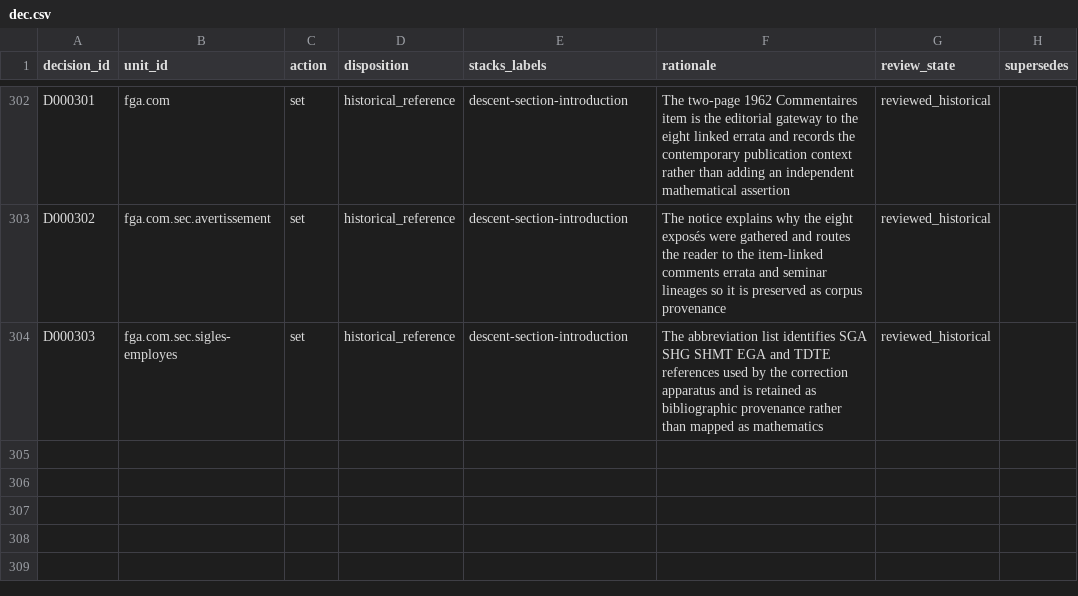
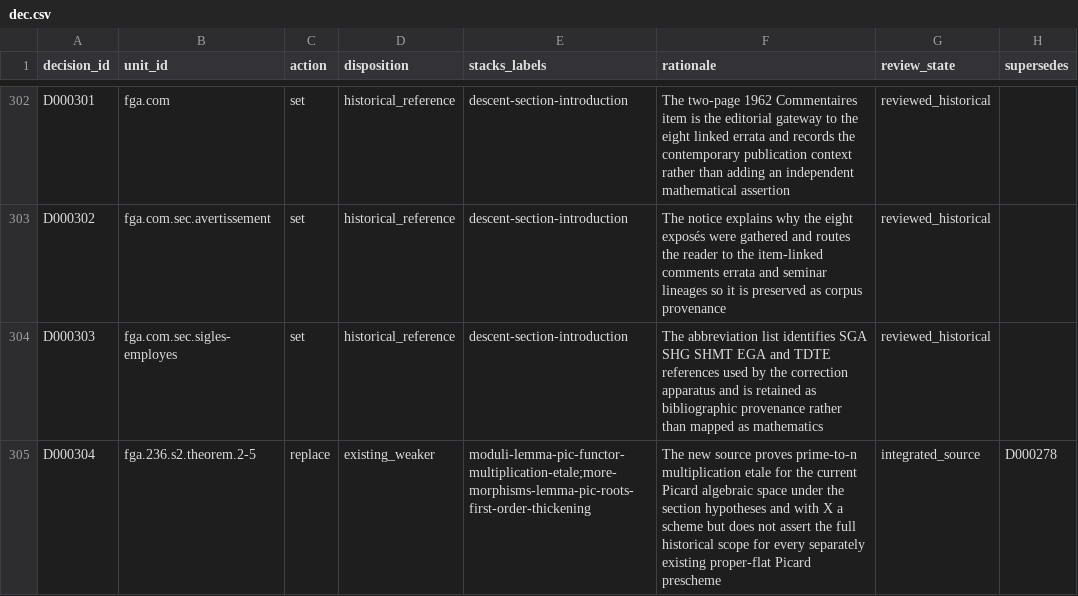
Before and after one commit to KokunoYumeto/stacks-english-ai-edition, a CSV file: fga/dec.csv, drawn as a sheet; only a part is shown, gaps mark what is left out; the diff names each change by its address in the sheet, - before the commit and + after, or states it on an @@ line.

Commit message:
Add prime-to-n Picard multiplication theorem

```diff
--- a/fga/dec.csv
+++ b/fga/dec.csv
+row 305: D000304 | fga.236.s2.theorem.2-5 | replace | existing_weaker | moduli-lemma-pic-functor-multiplication-etale;more-morphisms-lemma-pic-roots-first-order-thickening | The new source proves prime-to-n multiplication etale for the current Picard algebraic space under the section hypotheses and with X a scheme but does not assert the full historical scope for every separately existing proper-flat Picard prescheme | integrated_source | D000278
```
Also changed, not shown: fga/map.csv, fga/ucand.csv, 7 other files.
